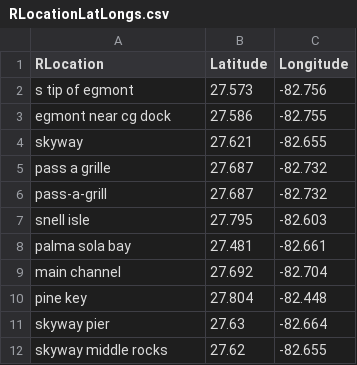
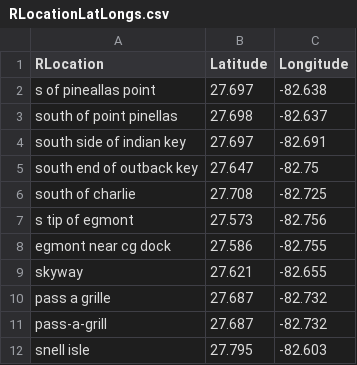
Before and after one commit to JinBurgess/ECSARCase2021-22, a CSV file: RLocationLatLongs.csv, drawn as a sheet; only a part is shown; the shorter side is filled out with more unchanged rows; the diff names each change by its address in the sheet, - before the commit and + after, or states it on an @@ line.

```diff
--- a/RLocationLatLongs.csv
+++ b/RLocationLatLongs.csv
+row 2: s of pineallas point | 27.697 | -82.638
+row 3: south of point pinellas | 27.698 | -82.637
+row 4: south side of indian key | 27.697 | -82.691
+row 5: south end of outback key | 27.647 | -82.75
+row 6: south of charlie | 27.708 | -82.725
```
Also changed, not shown: missingDF.csv, 4 other files.
